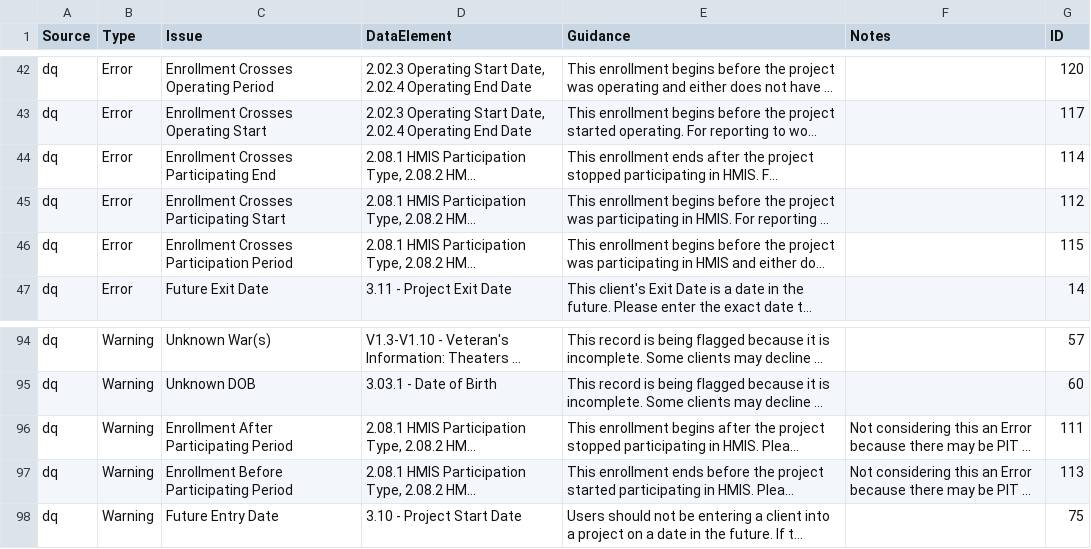
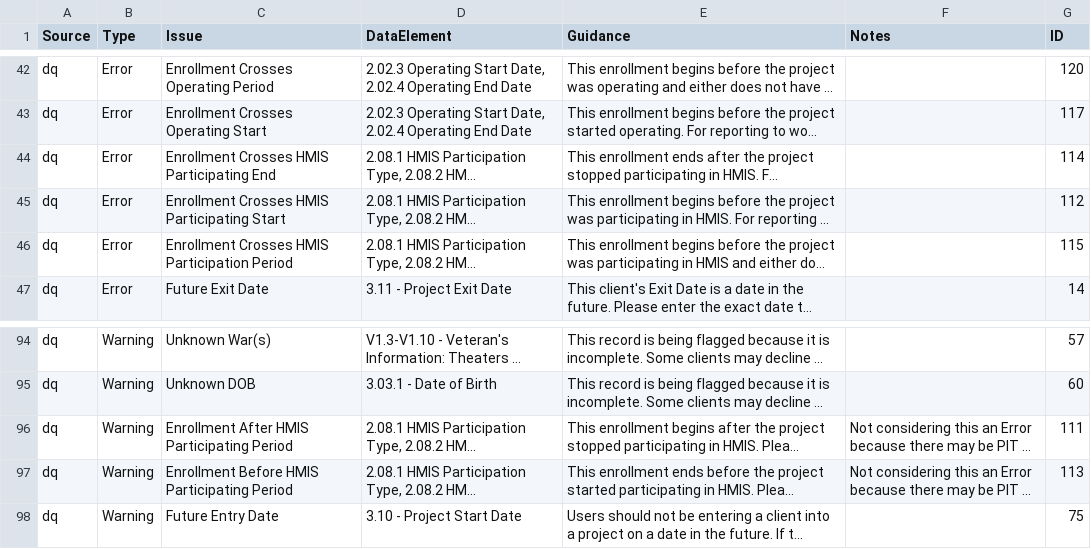
Before and after one commit to abtassociates/eva, a CSV file: public-resources/EvaChecks.csv, drawn as a sheet; only a part is shown, gaps mark what is left out; long unchanged cells end in …; the diff names each change by its address in the sheet, - before the commit and + after, or states it on an @@ line.

Commit message:
update enrollment after participating period DQ warning to filter to only actively HMIS participating enrollments

```diff
--- a/public-resources/EvaChecks.csv
+++ b/public-resources/EvaChecks.csv
-C44 (Issue): Enrollment Crosses Participating End
+C44 (Issue): Enrollment Crosses HMIS Participating End
-C45 (Issue): Enrollment Crosses Participating Start
+C45 (Issue): Enrollment Crosses HMIS Participating Start
-C46 (Issue): Enrollment Crosses Participation Period
+C46 (Issue): Enrollment Crosses HMIS Participation Period
-C96 (Issue): Enrollment After Participating Period
+C96 (Issue): Enrollment After HMIS Participating Period
-C97 (Issue): Enrollment Before Participating Period
+C97 (Issue): Enrollment Before HMIS Participating Period
```
Also changed, not shown: 3 other files.
